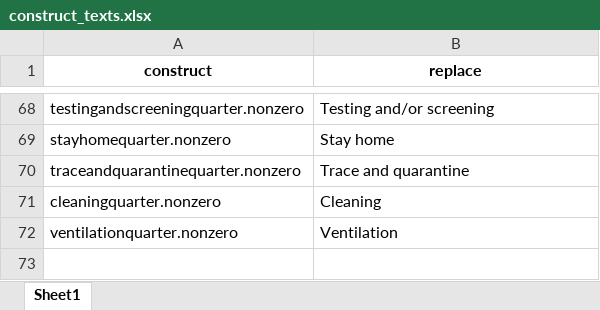
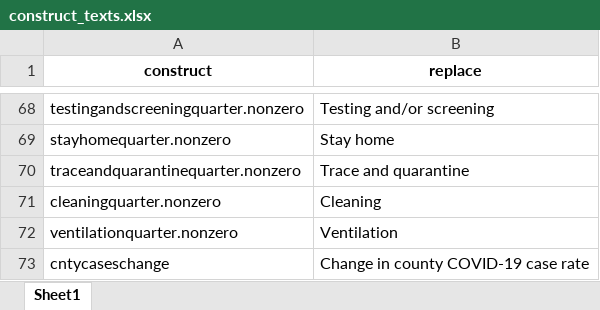
Before and after one commit to ztimpeicf/nscps_district_cases, an Excel workbook: construct_texts.xlsx, sheet Sheet1, drawn as a sheet; only a part is shown, gaps mark what is left out; values as stored, in another font and other column widths than the file's, no borders; the diff names each change by its address in the sheet, - before the commit and + after, or states it on an @@ line.

```diff
--- a/construct_texts.xlsx (sheet Sheet1)
+++ b/construct_texts.xlsx (sheet Sheet1)
+row 73: cntycaseschange | Change in county COVID-19 case rate
```
Also changed, not shown: analytic_data.xlsx, output_tables.xlsx, 15 other files.
